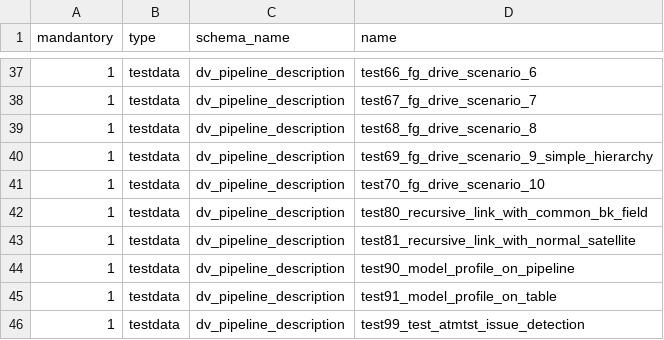
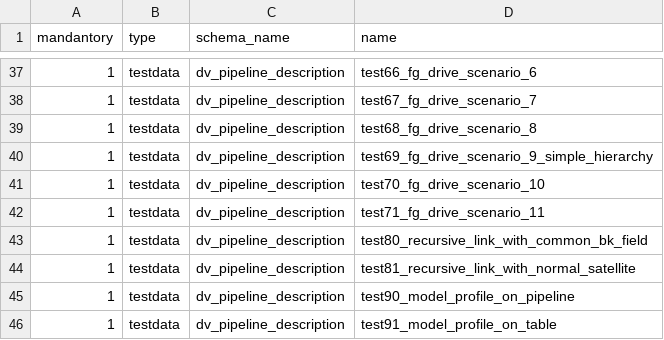
Before and after one commit to cimt-ag/data_vault_pipelinedescription, a CSV file: datamodel/jobless_deployment/95_testcases_dvpd.csv, drawn as a sheet; only a part is shown, gaps mark what is left out; the shorter side is filled out with more unchanged rows.

```diff
--- a/datamodel/jobless_deployment/95_testcases_dvpd.csv
+++ b/datamodel/jobless_deployment/95_testcases_dvpd.csv
@@ -41,2 +41,3 @@ mandantory,type,schema_name,name
 1,testdata,dv_pipeline_description,test70_fg_drive_scenario_10
+1,testdata,dv_pipeline_description,test71_fg_drive_scenario_11
 1,testdata,dv_pipeline_description,test80_recursive_link_with_common_bk_field
```
Also changed, not shown: 2 other files.
